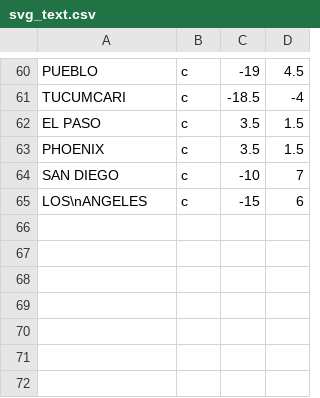
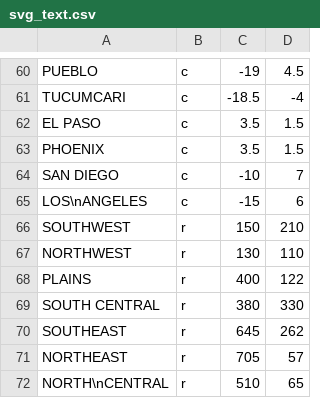
Before and after one commit to bmboucher/rail_baron, a CSV file: data/svg_text.csv, drawn as a sheet; only a part is shown, gaps mark what is left out; the diff names each change by its address in the sheet, - before the commit and + after, or states it on an @@ line.

```diff
--- a/data/svg_text.csv
+++ b/data/svg_text.csv
+row 66: SOUTHWEST | r | 150 | 210
+row 67: NORTHWEST | r | 130 | 110
+row 68: PLAINS | r | 400 | 122
+row 69: SOUTH CENTRAL | r | 380 | 330
+row 70: SOUTHEAST | r | 645 | 262
+row 71: NORTHEAST | r | 705 | 57
+row 72: NORTH\nCENTRAL | r | 510 | 65
```
Also changed, not shown: 3 other files.
